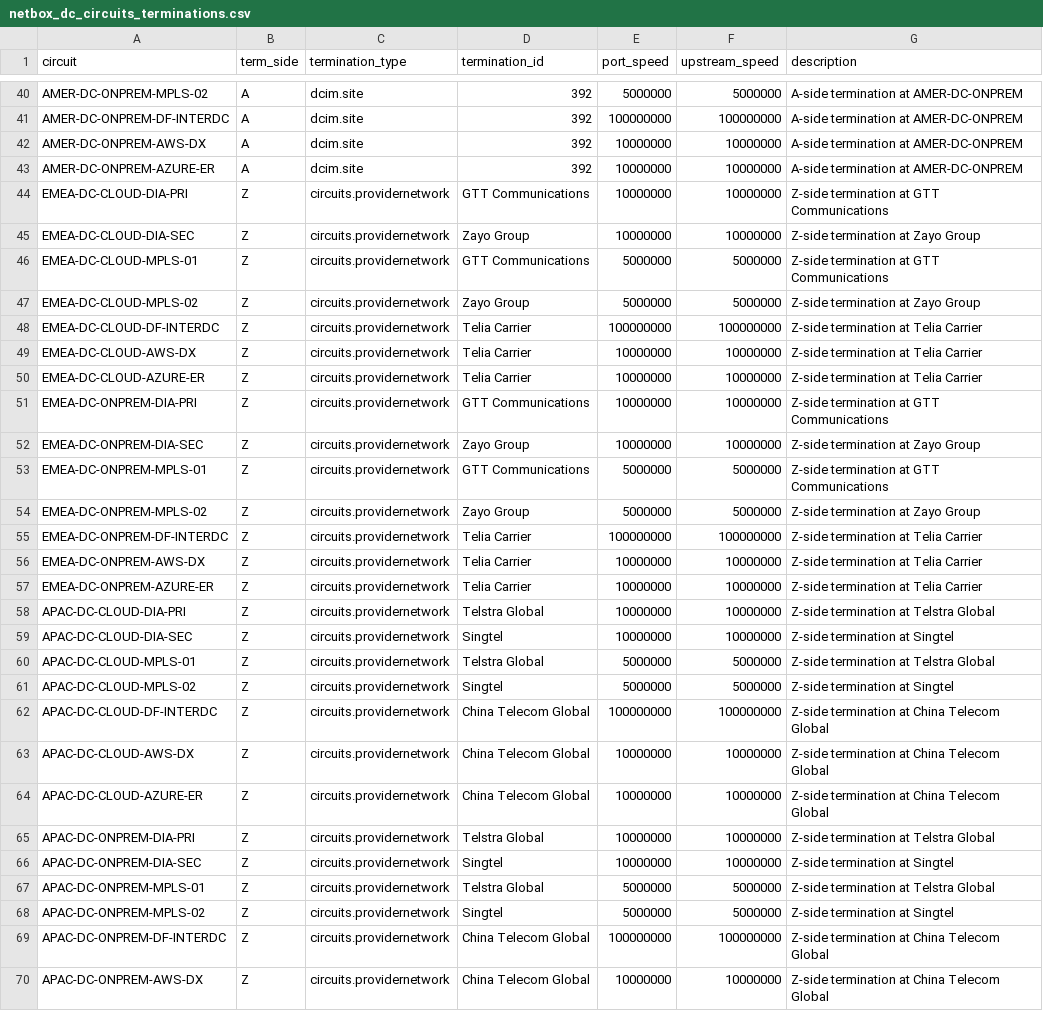
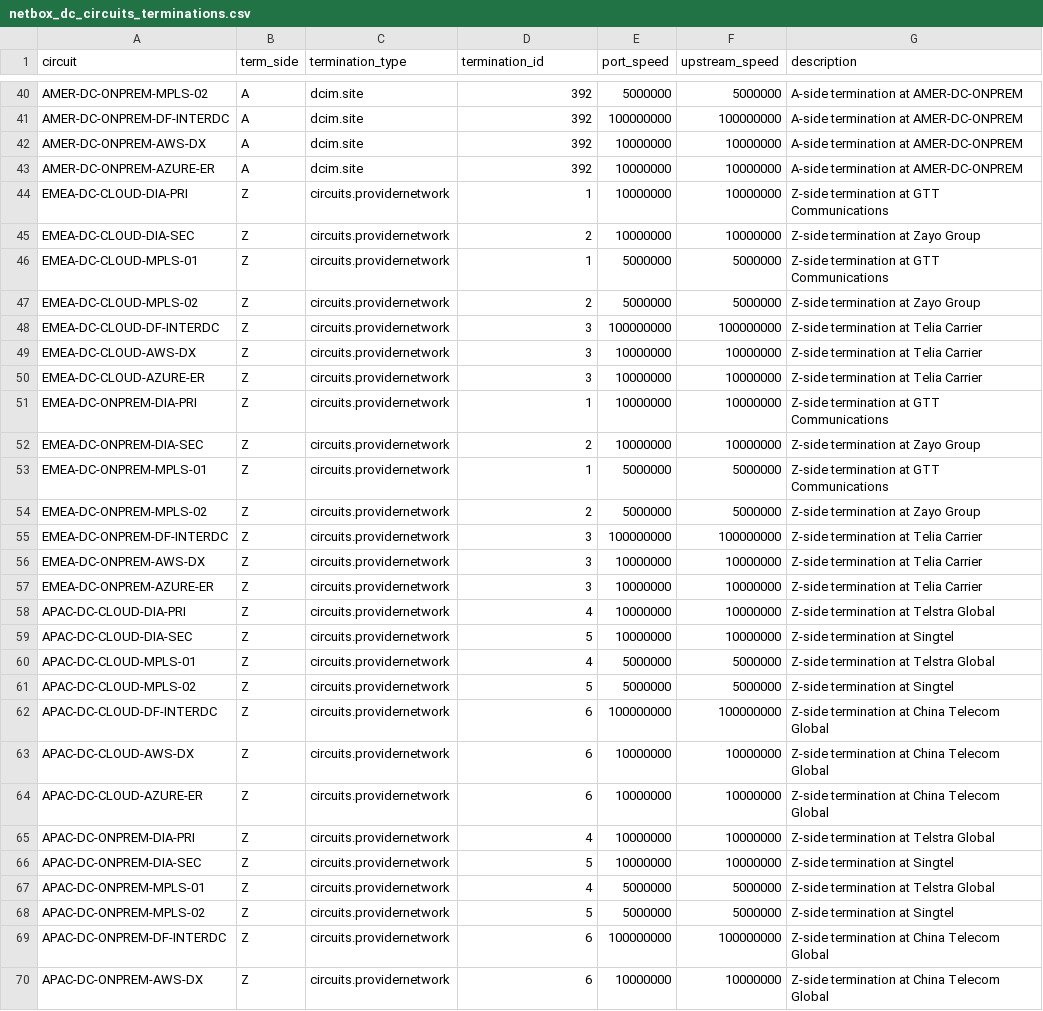
Before and after one commit to rlamini/awx_netbox_git, a CSV file: lab/netbox_dc_circuits_terminations.csv, drawn as a sheet; only a part is shown, gaps mark what is left out; the diff covers the shown part only; the diff names each change by its address in the sheet, - before the commit and + after, or states it on an @@ line.

```diff
--- a/lab/netbox_dc_circuits_terminations.csv
+++ b/lab/netbox_dc_circuits_terminations.csv
-D44 (termination_id): GTT Communications
+D44 (termination_id): 1
-D45 (termination_id): Zayo Group
+D45 (termination_id): 2
-D46 (termination_id): GTT Communications
+D46 (termination_id): 1
-D47 (termination_id): Zayo Group
+D47 (termination_id): 2
-D48:D50 (termination_id): Telia Carrier
+D48:D50 (termination_id): 3
-D51 (termination_id): GTT Communications
+D51 (termination_id): 1
-D52 (termination_id): Zayo Group
+D52 (termination_id): 2
-D53 (termination_id): GTT Communications
+D53 (termination_id): 1
-D54 (termination_id): Zayo Group
+D54 (termination_id): 2
-D55:D57 (termination_id): Telia Carrier
+D55:D57 (termination_id): 3
-D58 (termination_id): Telstra Global
+D58 (termination_id): 4
-D59 (termination_id): Singtel
+D59 (termination_id): 5
-D60 (termination_id): Telstra Global
+D60 (termination_id): 4
-D61 (termination_id): Singtel
+D61 (termination_id): 5
-D62:D64 (termination_id): China Telecom Global
+D62:D64 (termination_id): 6
-D65 (termination_id): Telstra Global
+D65 (termination_id): 4
-D66 (termination_id): Singtel
+D66 (termination_id): 5
-D67 (termination_id): Telstra Global
+D67 (termination_id): 4
-D68 (termination_id): Singtel
+D68 (termination_id): 5
-D69:D70 (termination_id): China Telecom Global
+D69:D70 (termination_id): 6
```
Also changed, not shown: 15 edited cells elsewhere in this file, lab/netbox_circuits_terminations_amer.csv, 1 other file.
